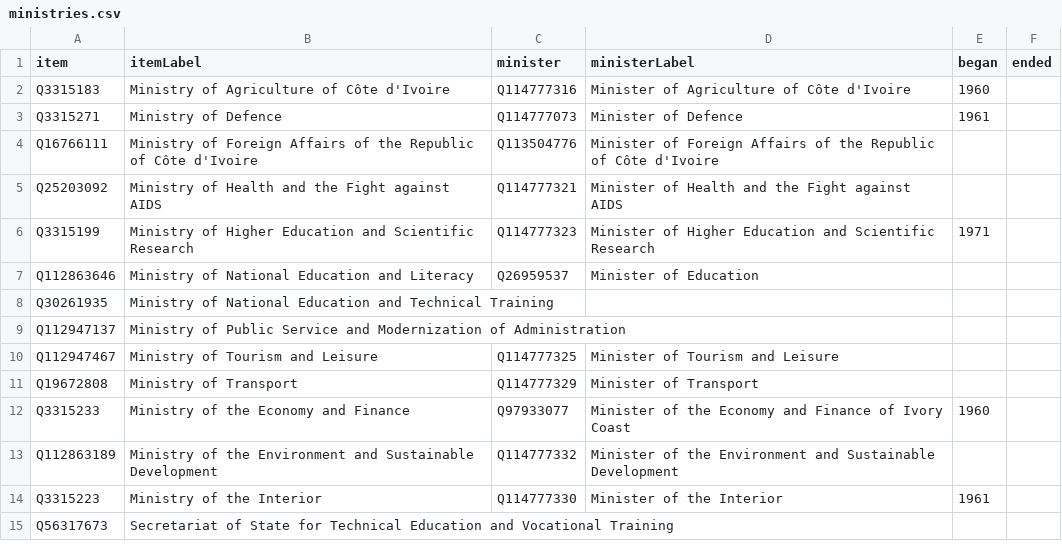
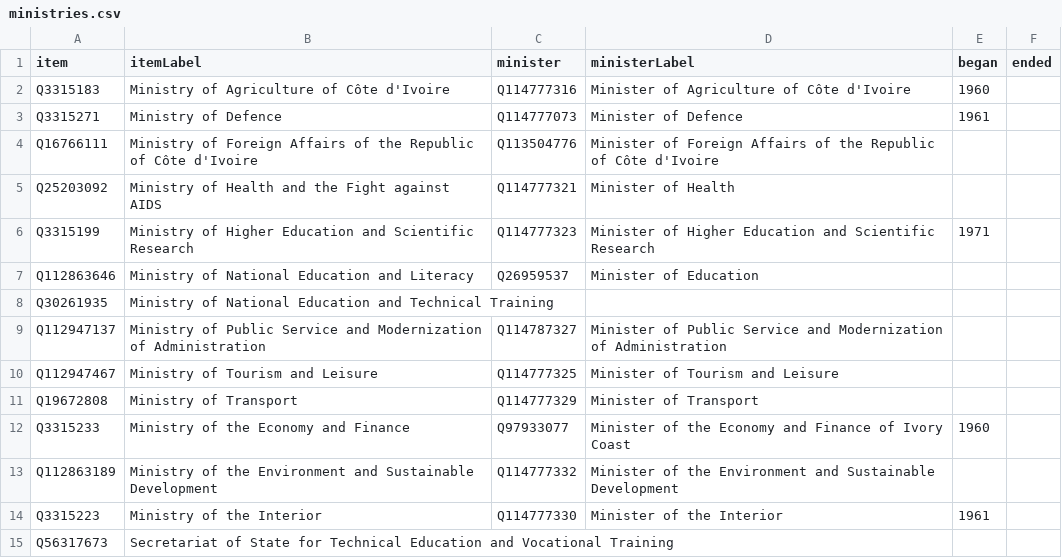
Before and after one commit to every-politician-scrapers/ivory-coast, a CSV file: wikidata/results/ministries.csv, drawn as a sheet.

```diff
--- a/wikidata/results/ministries.csv
+++ b/wikidata/results/ministries.csv
@@ -4,3 +4,3 @@ Q3315271,Ministry of Defence,Q114777073,Minister of Defence,1961,
 Q16766111,Ministry of Foreign Affairs of the Republic of Côte d'Ivoire,Q113504776,Minister of Foreign Affairs of the Republic of Côte d'Ivoire,,
-Q25203092,Ministry of Health and the Fight against AIDS,Q114777321,Minister of Health and the Fight against AIDS,,
+Q25203092,Ministry of Health and the Fight against AIDS,Q114777321,Minister of Health,,
 Q3315199,Ministry of Higher Education and Scientific Research,Q114777323,Minister of Higher Education and Scientific Research,1971,
@@ -8,3 +8,3 @@ Q112863646,Ministry of National Education and Literacy,Q26959537,Minister of Edu
 Q30261935,Ministry of National Education and Technical Training,,,,
-Q112947137,Ministry of Public Service and Modernization of Administration,,,,
+Q112947137,Ministry of Public Service and Modernization of Administration,Q114787327,Minister of Public Service and Modernization of Administration,,
 Q112947467,Ministry of Tourism and Leisure,Q114777325,Minister of Tourism and Leisure,,
```
Also changed, not shown: wikidata/results/current-cabinet.csv.
